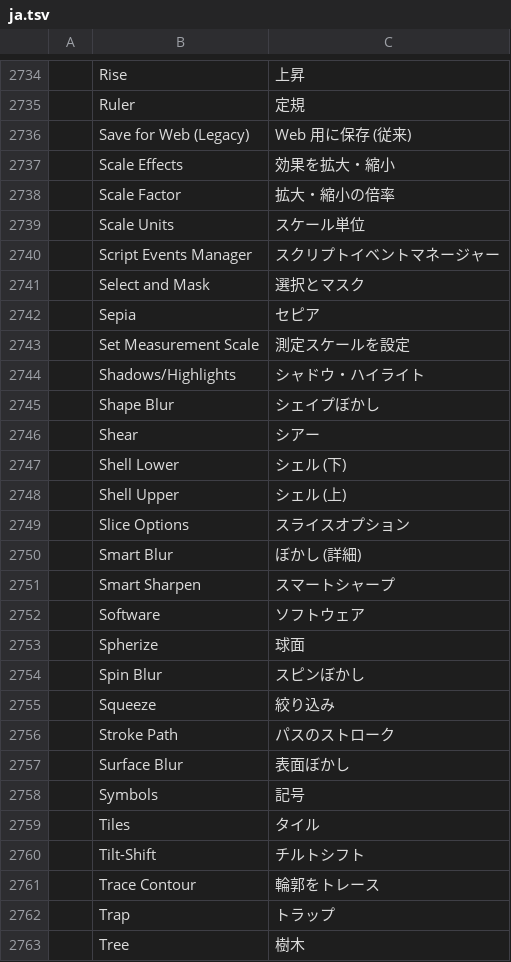
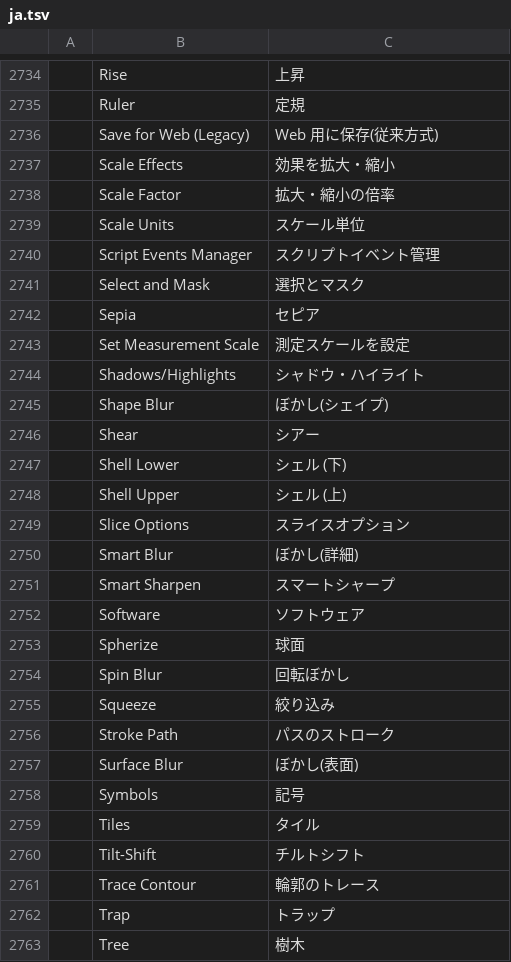
Before and after one commit to jorgerjimenez/United-Editer, a TSV file: photocraft/crates/ui-egui/src/i18n/ja.tsv, drawn as a sheet; only a part is shown, gaps mark what is left out; the diff covers the shown part only; the diff names each change by its address in the sheet, - before the commit and + after, or states it on an @@ line.

```diff
--- a/photocraft/crates/ui-egui/src/i18n/ja.tsv
+++ b/photocraft/crates/ui-egui/src/i18n/ja.tsv
-C2736: Web 用に保存 (従来)
+C2736: Web 用に保存(従来方式)
-C2740: スクリプトイベントマネージャー
+C2740: スクリプトイベント管理
-C2745: シェイプぼかし
+C2745: ぼかし(シェイプ)
-C2750: ぼかし (詳細)
+C2750: ぼかし(詳細)
-C2754: スピンぼかし
+C2754: 回転ぼかし
-C2757: 表面ぼかし
+C2757: ぼかし(表面)
-C2761: 輪郭をトレース
+C2761: 輪郭のトレース
```
Also changed, not shown: 40 edited cells elsewhere in this file.
